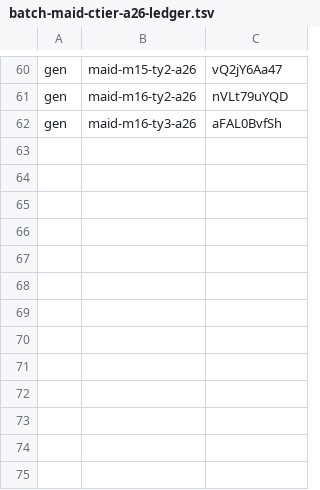
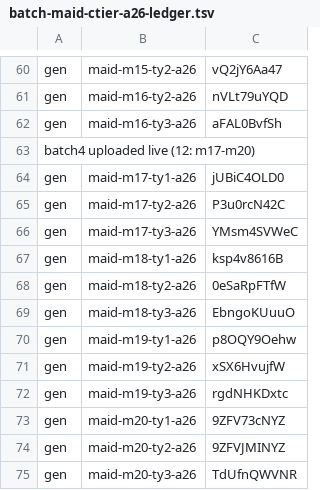
Before and after one commit to thientran2711/cung-tuong-mong, a TSV file: dev/handover/reports/fig-cutout-clean/batch-maid-ctier-a26-ledger.tsv, drawn as a sheet; only a part is shown, gaps mark what is left out; the diff names each change by its address in the sheet, - before the commit and + after, or states it on an @@ line.

```diff
--- a/dev/handover/reports/fig-cutout-clean/batch-maid-ctier-a26-ledger.tsv
+++ b/dev/handover/reports/fig-cutout-clean/batch-maid-ctier-a26-ledger.tsv
+row 63: batch4 uploaded live (12: m17-m20)
+row 64: gen | maid-m17-ty1-a26 | jUBiC4OLD0
+row 65: gen | maid-m17-ty2-a26 | P3u0rcN42C
+row 66: gen | maid-m17-ty3-a26 | YMsm4SVWeC
+row 67: gen | maid-m18-ty1-a26 | ksp4v8616B
+row 68: gen | maid-m18-ty2-a26 | 0eSaRpFTfW
+row 69: gen | maid-m18-ty3-a26 | EbngoKUuuO
+row 70: gen | maid-m19-ty1-a26 | p8OQY9Oehw
+row 71: gen | maid-m19-ty2-a26 | xSX6HvujfW
+row 72: gen | maid-m19-ty3-a26 | rgdNHKDxtc
+row 73: gen | maid-m20-ty1-a26 | 9ZFV73cNYZ
+row 74: gen | maid-m20-ty2-a26 | 9ZFVJMINYZ
+row 75: gen | maid-m20-ty3-a26 | TdUfnQWVNR
```
Also changed, not shown: 2 other files.
